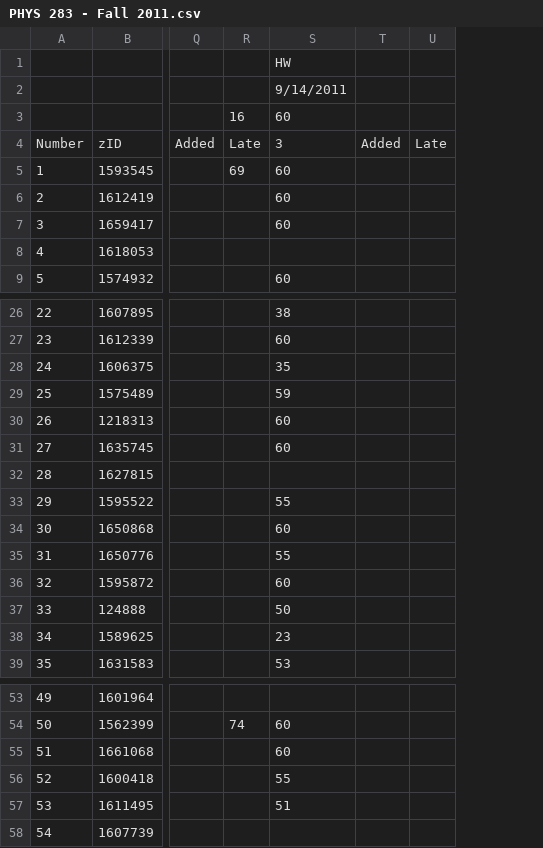
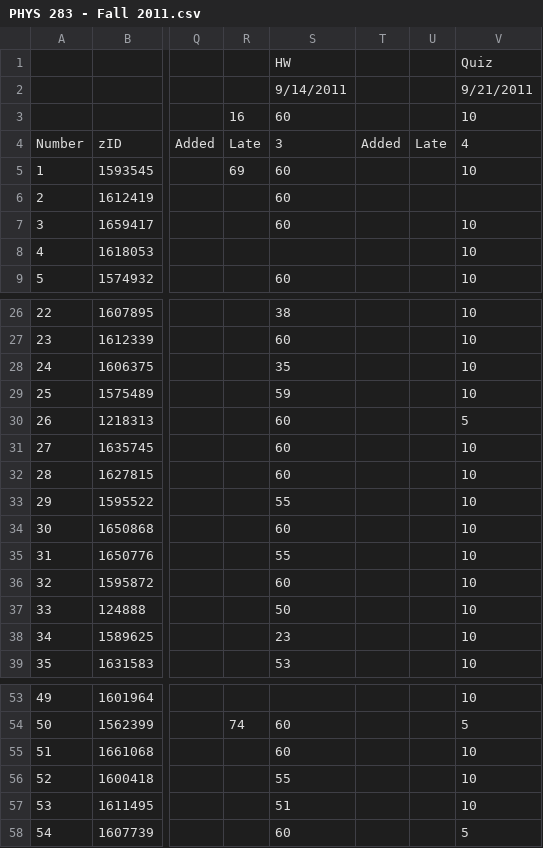
Before and after one commit to mattbellis/matts-work-environment, a CSV file: python/NIU_grades_scripts/data/PHYS 283 - Fall 2011.csv, drawn as a sheet; only a part is shown, gaps mark what is left out; the diff names each change by its address in the sheet, - before the commit and + after, or states it on an @@ line.

```diff
--- a/python/NIU_grades_scripts/data/PHYS 283 - Fall 2011.csv
+++ b/python/NIU_grades_scripts/data/PHYS 283 - Fall 2011.csv
+column V, rows 1-9: Quiz | 9/21/2011 | 10 | 4 | 10 |  | 10 | 10 | 10; rows 26-39: 10 | 10 | 10 | 10 | 5 | 10 | 10 | 10 | 10 | 10 | 10 | 10 | 10 | 10; rows 53-58: 10 | 5 | 10 | 10 | 10 | 5
-S32: (empty)
+S32: 60
-S58: (empty)
+S58: 60
```
Also changed, not shown: 2 other files.
